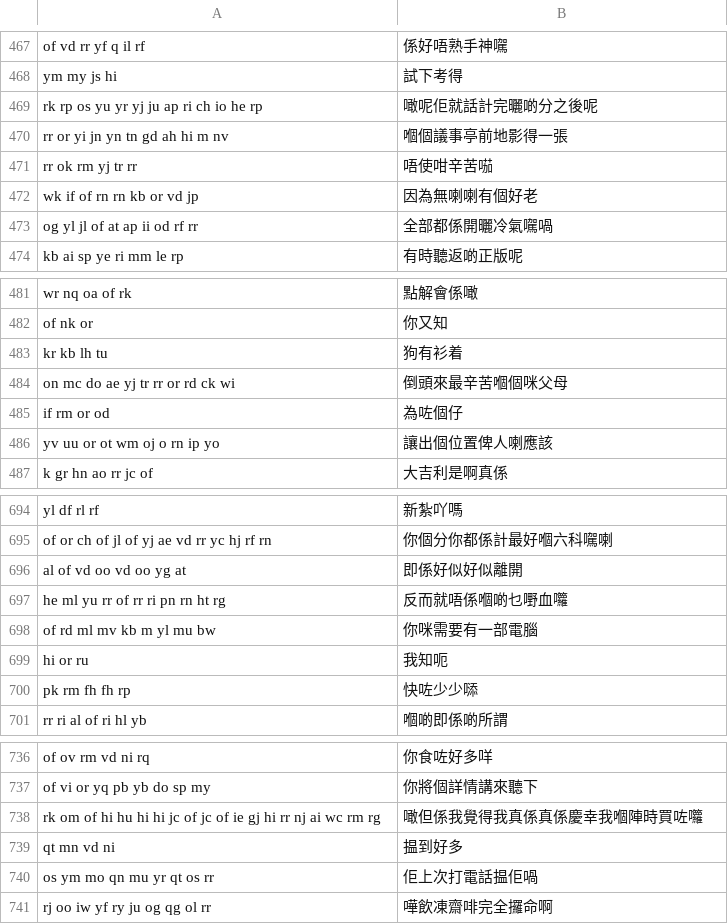
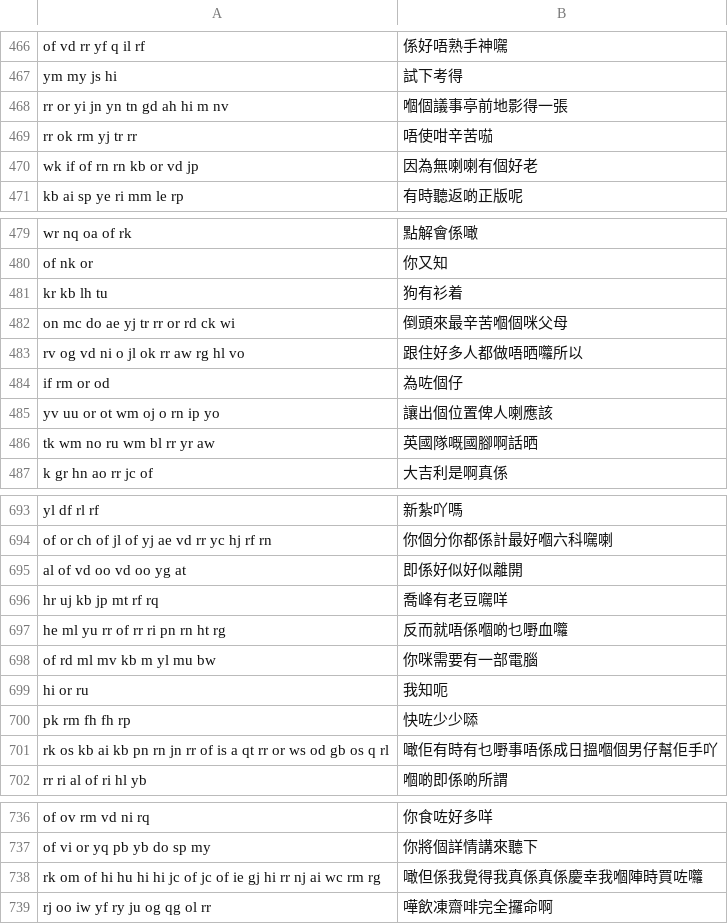
Before and after one commit to 1morr/QIM, a TSV file: bench/colloquial/hkcancor.tsv, drawn as a sheet; only a part is shown, gaps mark what is left out; removed rows and columns are numbered as before the commit, all else as after; the diff covers the shown part only; the diff names each change by its address in the sheet, - before the commit and + after, or states it on an @@ line.

```diff
--- a/bench/colloquial/hkcancor.tsv
+++ b/bench/colloquial/hkcancor.tsv
-row 469: rk rp os yu yr yj ju ap ri ch io he rp | 噉呢佢就話計完曬啲分之後呢
-row 473: og yl jl of at ap ii od rf rr | 全部都係開曬冷氣𡃉喎
+row 483: rv og vd ni o jl ok rr aw rg hl vo | 跟住好多人都做唔晒囖所以
+row 486: tk wm no ru wm bl rr yr aw | 英國隊嘅國腳啊話晒
+row 696: hr uj kb jp mt rf rq | 喬峰有老豆𡃉咩
+row 701: rk os kb ai kb pn rn jn rr of is a qt rr or ws od gb os q rl | 噉佢有時有乜嘢事唔係成日搵嗰個男仔幫佢手吖
-row 739: qt mn vd ni | 揾到好多
-row 740: os ym mo qn mu yr qt os rr | 佢上次打電話揾佢喎
```
Also changed, not shown: 26 added rows and 30 removed rows elsewhere in this file, bench/colloquial/common-voice-yue.tsv, bench/corpus/yue-wiki.tsv, 19 other files.
